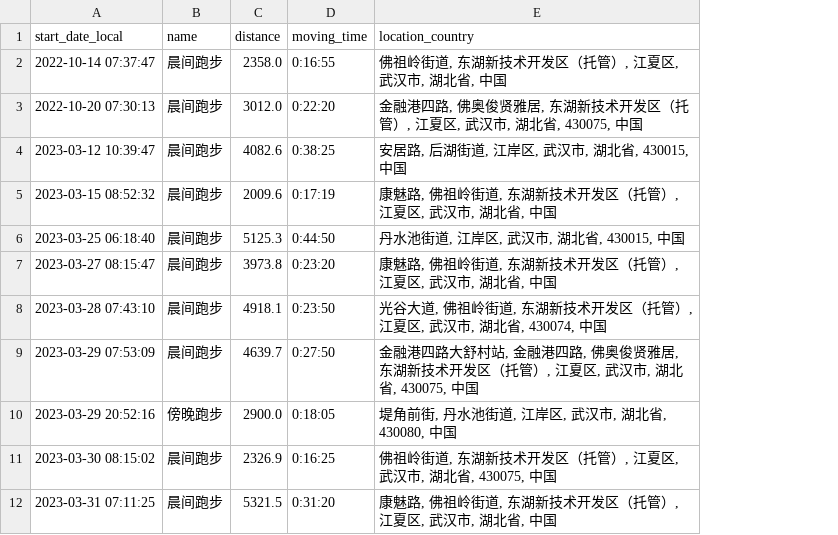
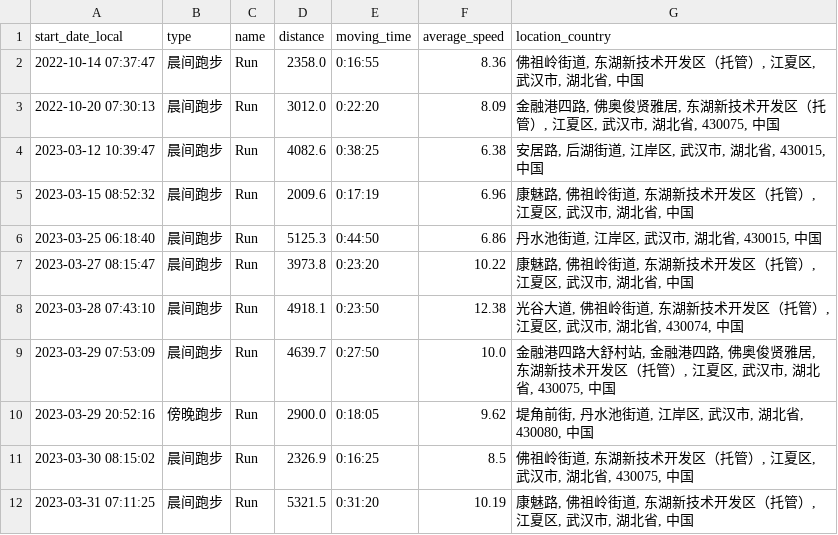
Before and after one commit to chensoul/running_page, a CSV file: assets/running.csv, drawn as a sheet; only a part is shown; the diff names each change by its address in the sheet, - before the commit and + after, or states it on an @@ line.

```diff
--- a/assets/running.csv
+++ b/assets/running.csv
+column C (name), rows 2-12: all Run
+column F (average_speed), rows 2-12: 8.36 | 8.09 | 6.38 | 6.96 | 6.86 | 10.22 | 12.38 | 10.0 | 9.62 | 8.5 | 10.19
-B1: name
+B1: type
```
Also changed, not shown: 5 other files.
